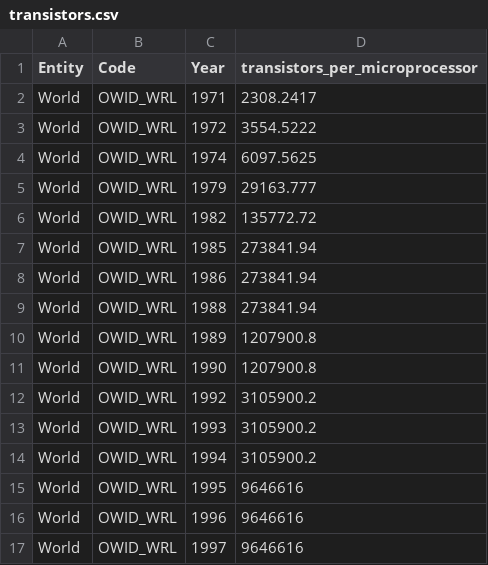
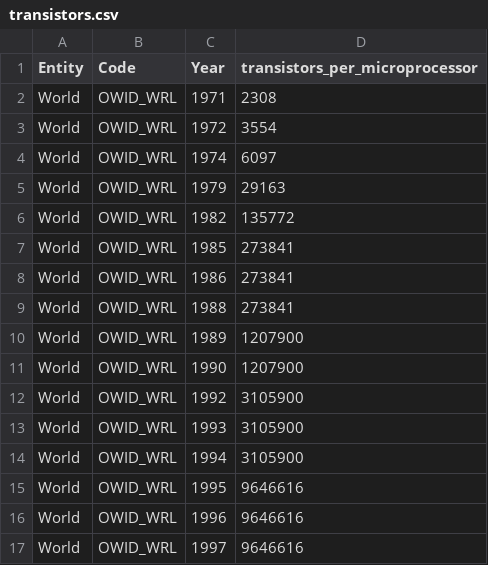
Before and after one commit to AHY123/Visualizing_Moores_Law, a CSV file: static/transistors.csv, drawn as a sheet; only a part is shown.

```diff
--- a/static/transistors.csv
+++ b/static/transistors.csv
@@ -1,15 +1,15 @@
 Entity,Code,Year,transistors_per_microprocessor
-World,OWID_WRL,1971,2308.2417
-World,OWID_WRL,1972,3554.5222
-World,OWID_WRL,1974,6097.5625
-World,OWID_WRL,1979,29163.777
-World,OWID_WRL,1982,135772.72
-World,OWID_WRL,1985,273841.94
-World,OWID_WRL,1986,273841.94
-World,OWID_WRL,1988,273841.94
-World,OWID_WRL,1989,1207900.8
-World,OWID_WRL,1990,1207900.8
-World,OWID_WRL,1992,3105900.2
-World,OWID_WRL,1993,3105900.2
-World,OWID_WRL,1994,3105900.2
+World,OWID_WRL,1971,2308
+World,OWID_WRL,1972,3554
+World,OWID_WRL,1974,6097
+World,OWID_WRL,1979,29163
+World,OWID_WRL,1982,135772
+World,OWID_WRL,1985,273841
+World,OWID_WRL,1986,273841
+World,OWID_WRL,1988,273841
+World,OWID_WRL,1989,1207900
+World,OWID_WRL,1990,1207900
+World,OWID_WRL,1992,3105900
+World,OWID_WRL,1993,3105900
+World,OWID_WRL,1994,3105900
 World,OWID_WRL,1995,9646616
```
Also changed, not shown: 3 other files.
